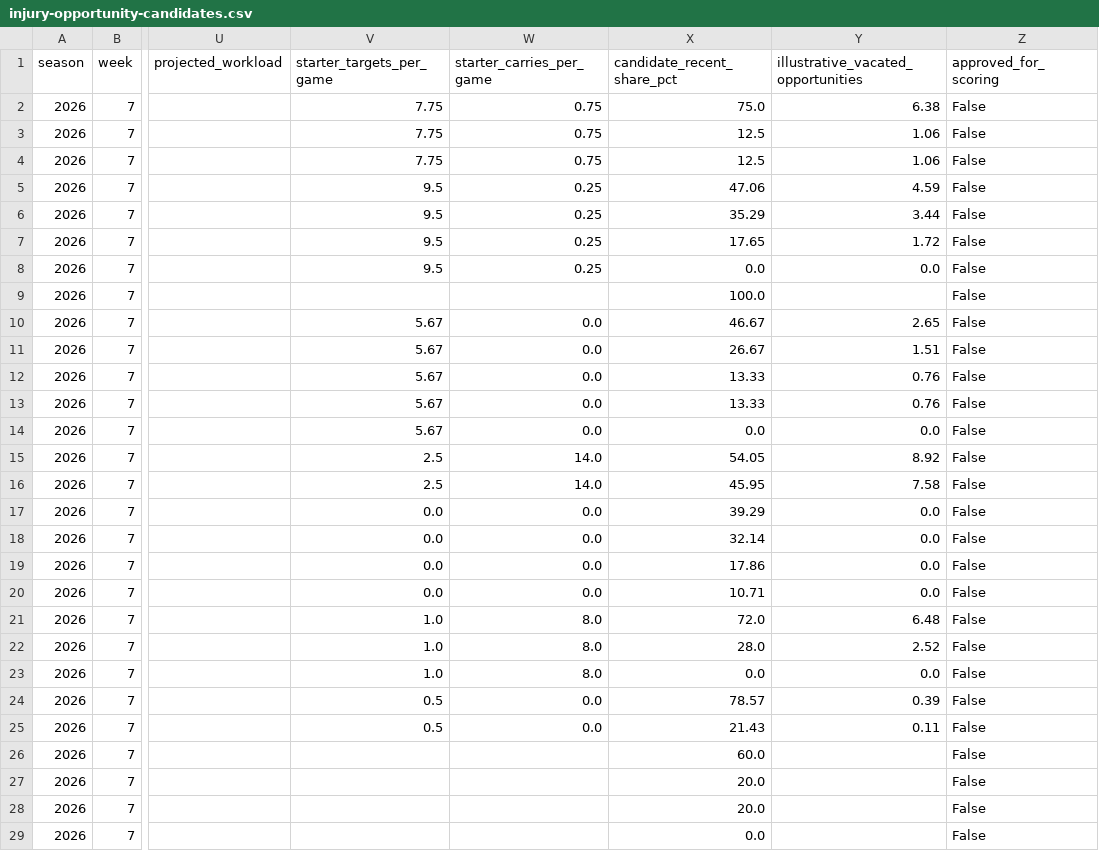
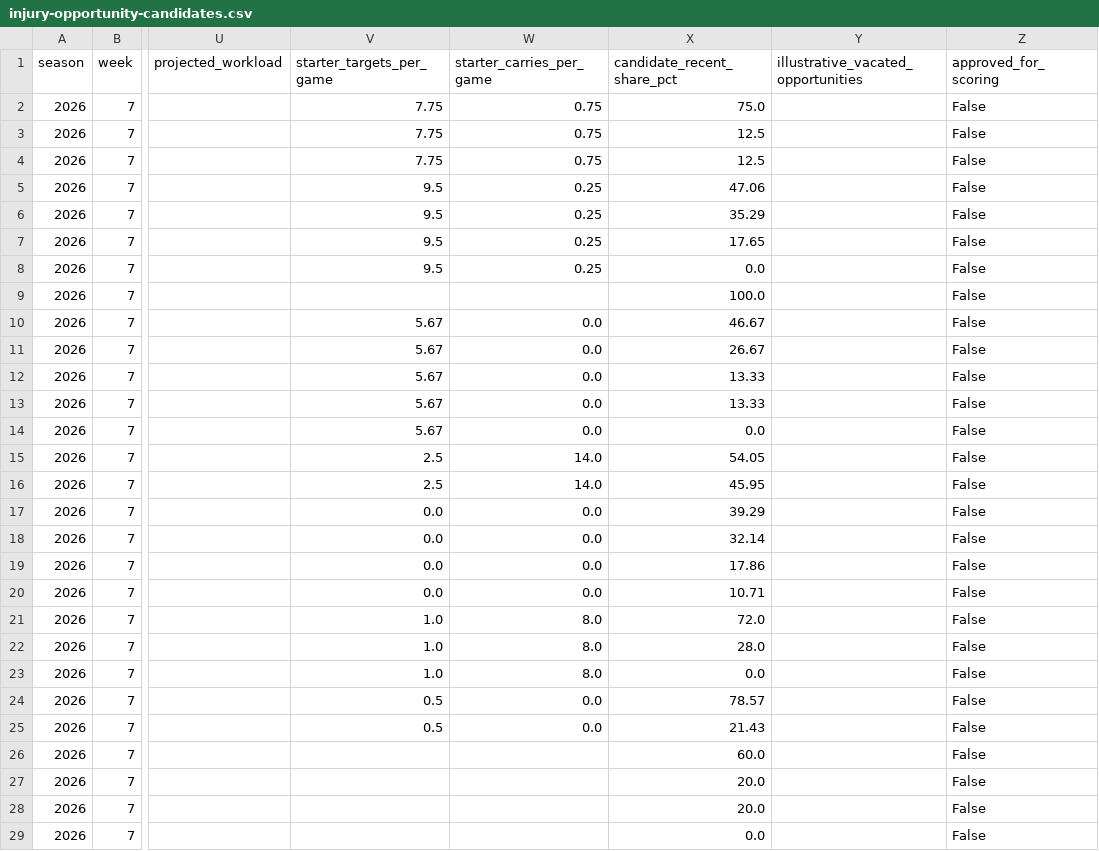
Before and after one commit to egarza2424/Data-Daddy, a CSV file: projection-model/validation/injury-opportunity-candidates.csv, drawn as a sheet; only a part is shown, gaps mark what is left out; the diff covers the shown part only; the diff names each change by its address in the sheet, - before the commit and + after, or states it on an @@ line.

```diff
--- a/projection-model/validation/injury-opportunity-candidates.csv
+++ b/projection-model/validation/injury-opportunity-candidates.csv
-Y2: 6.38
+Y2: (empty)
-Y3:Y4: 1.06
+Y3:Y4: (empty)
-Y5: 4.59
+Y5: (empty)
-Y6: 3.44
+Y6: (empty)
-Y7: 1.72
+Y7: (empty)
-Y8: 0.0
+Y8: (empty)
-Y10: 2.65
+Y10: (empty)
-Y11: 1.51
+Y11: (empty)
-Y12:Y13: 0.76
+Y12:Y13: (empty)
-Y14: 0.0
+Y14: (empty)
-Y15: 8.92
+Y15: (empty)
-Y16: 7.58
+Y16: (empty)
-Y17:Y20: 0.0
+Y17:Y20: (empty)
-Y21: 6.48
+Y21: (empty)
-Y22: 2.52
+Y22: (empty)
-Y23: 0.0
+Y23: (empty)
-Y24: 0.39
+Y24: (empty)
-Y25: 0.11
+Y25: (empty)
```
Also changed, not shown: 7 edited cells elsewhere in this file, projection-model/validation/2024-rb-absence-retention-backtest.csv, 4 other files.
